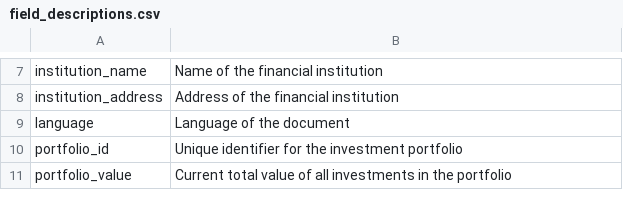
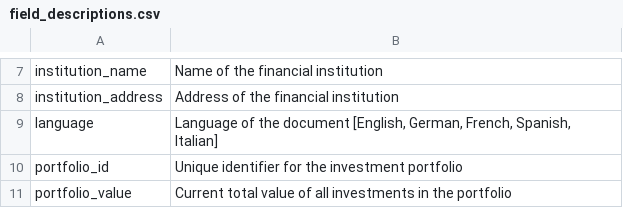
Before and after one commit to sukhitashvili/n26_task, a CSV file: field_descriptions.csv, drawn as a sheet; only a part is shown, gaps mark what is left out.

Commit message:
added language hints

```diff
--- a/field_descriptions.csv
+++ b/field_descriptions.csv
@@ -8,3 +8,3 @@ institution_name,Name of the financial institution
 institution_address,Address of the financial institution
-language,Language of the document
+language,"Language of the document [English, German, French, Spanish, Italian]"
 portfolio_id,Unique identifier for the investment portfolio
```
